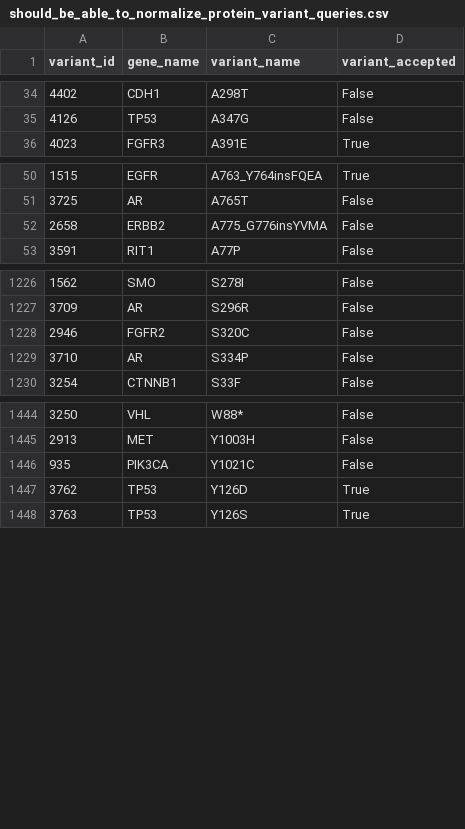
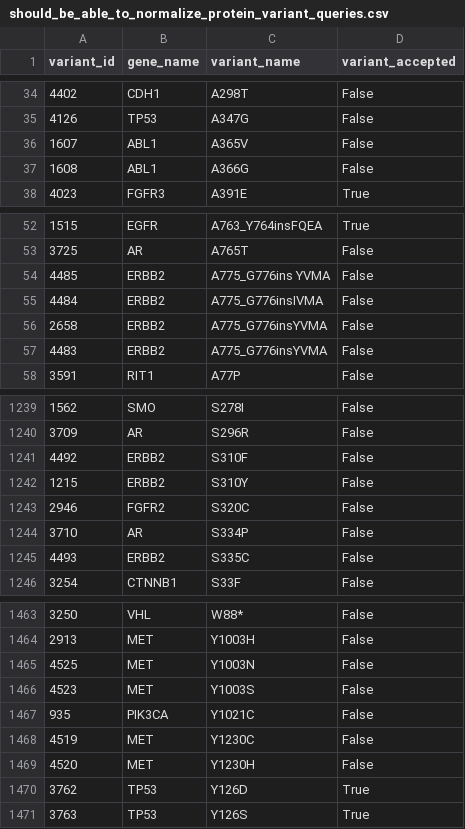
Before and after one commit to GenomicMedLab/variation-normalizer-manuscript, a CSV file: analysis/civic/should_be_able_to_normalize_protein_variant_queries.csv, drawn as a sheet; only a part is shown, gaps mark what is left out; the diff covers the shown part only; the diff names each change by its address in the sheet, - before the commit and + after, or states it on an @@ line.

```diff
--- a/analysis/civic/should_be_able_to_normalize_protein_variant_queries.csv
+++ b/analysis/civic/should_be_able_to_normalize_protein_variant_queries.csv
+row 36: 1607 | ABL1 | A365V | False
+row 37: 1608 | ABL1 | A366G | False
+row 54: 4485 | ERBB2 | A775_G776ins YVMA | False
+row 55: 4484 | ERBB2 | A775_G776insIVMA | False
+row 57: 4483 | ERBB2 | A775_G776insYVMA | False
+row 1241: 4492 | ERBB2 | S310F | False
+row 1242: 1215 | ERBB2 | S310Y | False
+row 1245: 4493 | ERBB2 | S335C | False
+row 1465: 4525 | MET | Y1003N | False
+row 1466: 4523 | MET | Y1003S | False
+row 1468: 4519 | MET | Y1230C | False
+row 1469: 4520 | MET | Y1230H | False
```
Also changed, not shown: 20 added rows, 10 removed rows and 1 edited cell elsewhere in this file, analysis/civic/able_to_normalize_queries.csv, analysis/civic/not_supported_variants.csv, 3 other files.
